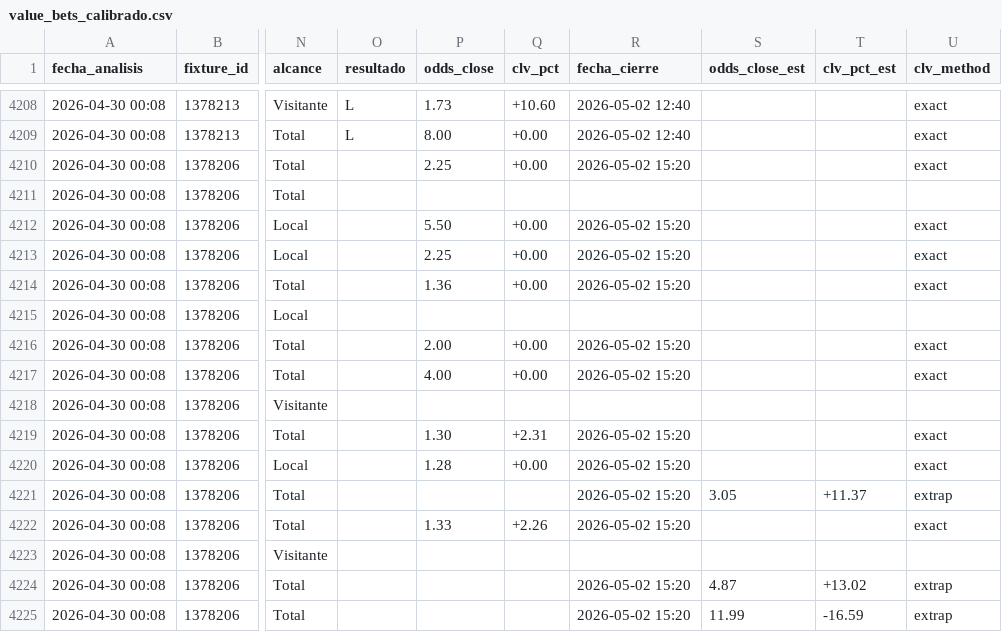
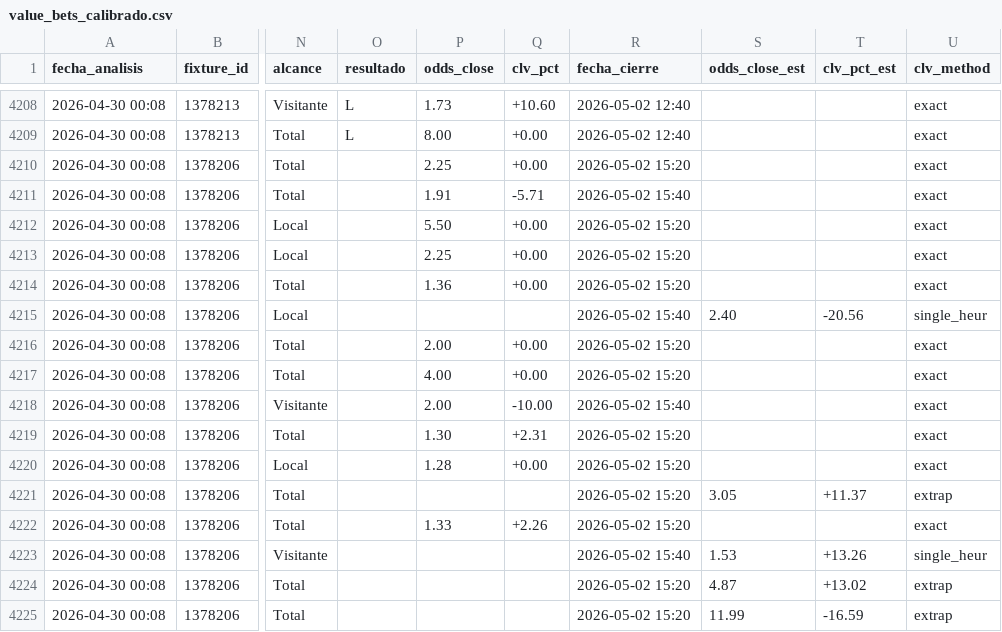
Before and after one commit to MatiasDas223/ApuestasDepo, a CSV file: data/apuestas/value_bets_calibrado.csv, drawn as a sheet; only a part is shown, gaps mark what is left out; the diff names each change by its address in the sheet, - before the commit and + after, or states it on an @@ line.

```diff
--- a/data/apuestas/value_bets_calibrado.csv
+++ b/data/apuestas/value_bets_calibrado.csv
-P4211 (odds_close): (empty)
+P4211 (odds_close): 1.91
-Q4211 (clv_pct): (empty)
+Q4211 (clv_pct): -5.71
-R4211 (fecha_cierre): (empty)
+R4211 (fecha_cierre): 2026-05-02 15:40
-U4211 (clv_method): (empty)
+U4211 (clv_method): exact
-R4215 (fecha_cierre): (empty)
+R4215 (fecha_cierre): 2026-05-02 15:40
-S4215 (odds_close_est): (empty)
+S4215 (odds_close_est): 2.40
-T4215 (clv_pct_est): (empty)
+T4215 (clv_pct_est): -20.56
-U4215 (clv_method): (empty)
+U4215 (clv_method): single_heur
-P4218 (odds_close): (empty)
+P4218 (odds_close): 2.00
-Q4218 (clv_pct): (empty)
+Q4218 (clv_pct): -10.00
-R4218 (fecha_cierre): (empty)
+R4218 (fecha_cierre): 2026-05-02 15:40
-U4218 (clv_method): (empty)
+U4218 (clv_method): exact
-R4223 (fecha_cierre): (empty)
+R4223 (fecha_cierre): 2026-05-02 15:40
-S4223 (odds_close_est): (empty)
+S4223 (odds_close_est): 1.53
-T4223 (clv_pct_est): (empty)
+T4223 (clv_pct_est): +13.26
-U4223 (clv_method): (empty)
+U4223 (clv_method): single_heur
```
Also changed, not shown: data/apuestas/value_bets_v33ref.csv, data/apuestas/value_bets_v34shrink.csv, 3 other files.
